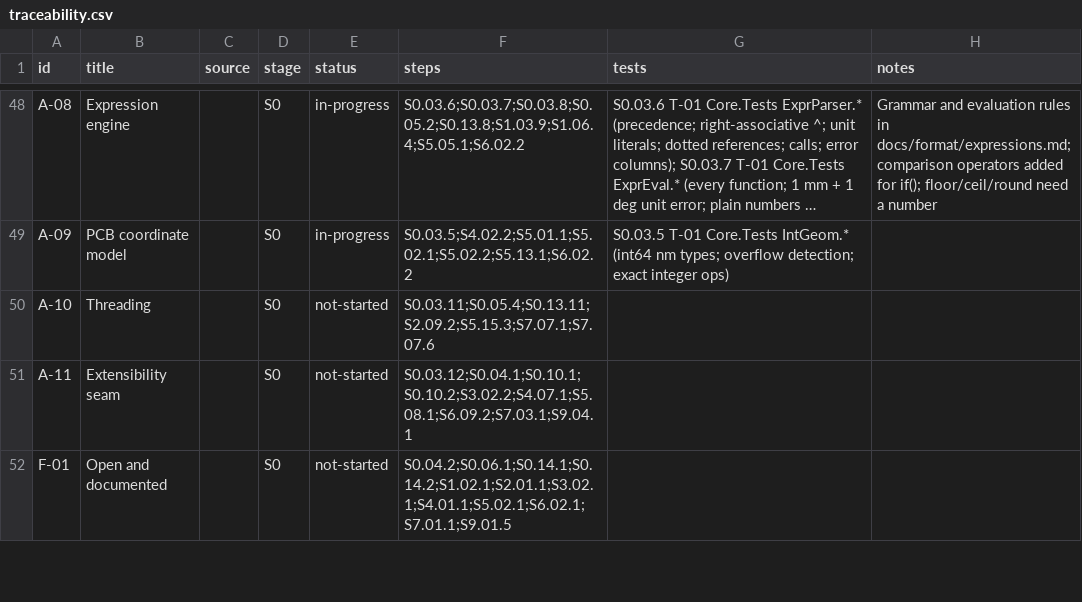
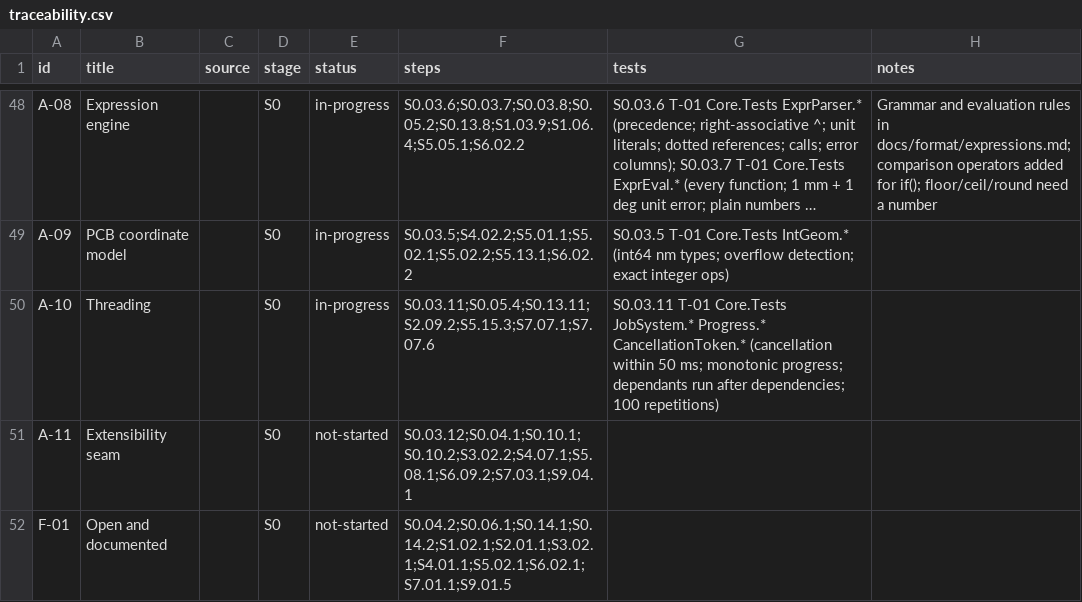
Before and after one commit to smeekel/CADence, a CSV file: docs/traceability.csv, drawn as a sheet; only a part is shown, gaps mark what is left out; long unchanged cells end in …; the diff names each change by its address in the sheet, - before the commit and + after, or states it on an @@ line.

Commit message:
S0.03.11 A-10: job system with dependencies, monotonic progress and cooperative cancellation

```diff
--- a/docs/traceability.csv
+++ b/docs/traceability.csv
-E50 (status): not-started
+E50 (status): in-progress
-G50 (tests): (empty)
+G50 (tests): S0.03.11 T-01 Core.Tests JobSystem.* Progress.* CancellationToken.* (cancellation within 50 ms; monotonic progress; dependants run after dependencies; 100 repetitions)
```
Also changed, not shown: 13 other files.
